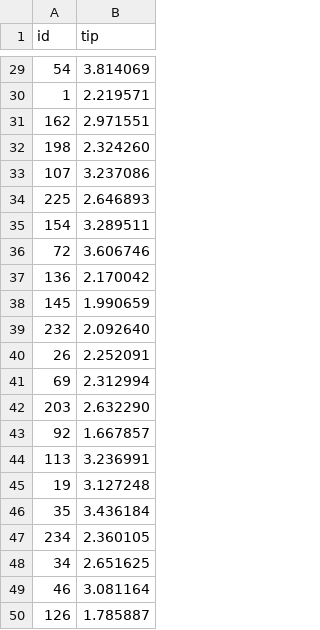
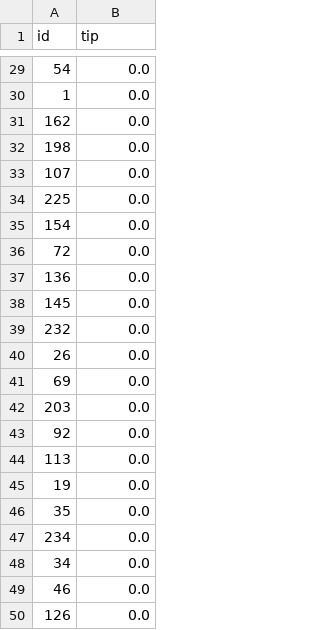
Before and after one commit to SergioNietoP/ML-Try-Catch, a CSV file: ML KickOff Competition/sample_submission.csv, drawn as a sheet; only a part is shown, gaps mark what is left out; the diff covers the shown part only.

```diff
--- a/ML KickOff Competition/sample_submission.csv
+++ b/ML KickOff Competition/sample_submission.csv
@@ -29,22 +29,22 @@ id,tip
-54,3.814069
-1,2.219571
-162,2.971551
-198,2.324260
-107,3.237086
-225,2.646893
-154,3.289511
-72,3.606746
-136,2.170042
-145,1.990659
-232,2.092640
-26,2.252091
-69,2.312994
-203,2.632290
-92,1.667857
-113,3.236991
-19,3.127248
-35,3.436184
-234,2.360105
-34,2.651625
-46,3.081164
-126,1.785887
+54,0.0
+1,0.0
+162,0.0
+198,0.0
+107,0.0
+225,0.0
+154,0.0
+72,0.0
+136,0.0
+145,0.0
+232,0.0
+26,0.0
+69,0.0
+203,0.0
+92,0.0
+113,0.0
+19,0.0
+35,0.0
+234,0.0
+34,0.0
+46,0.0
+126,0.0
```
Also changed, not shown: 27 edited cells elsewhere in this file.
